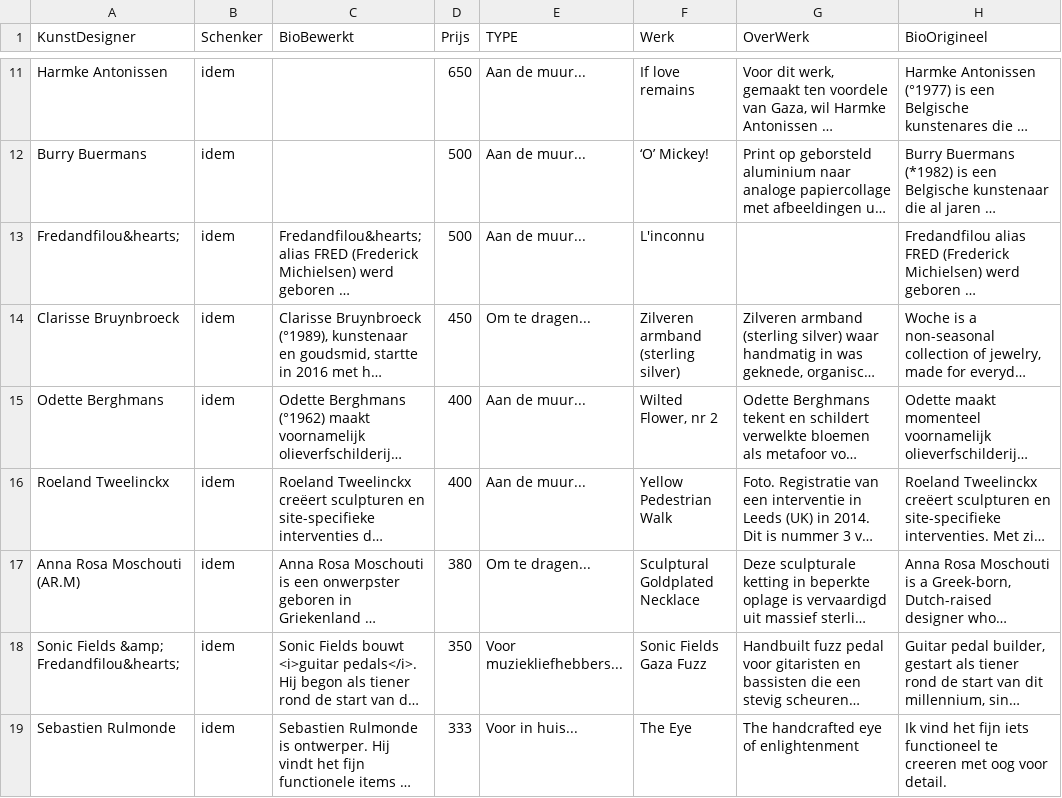
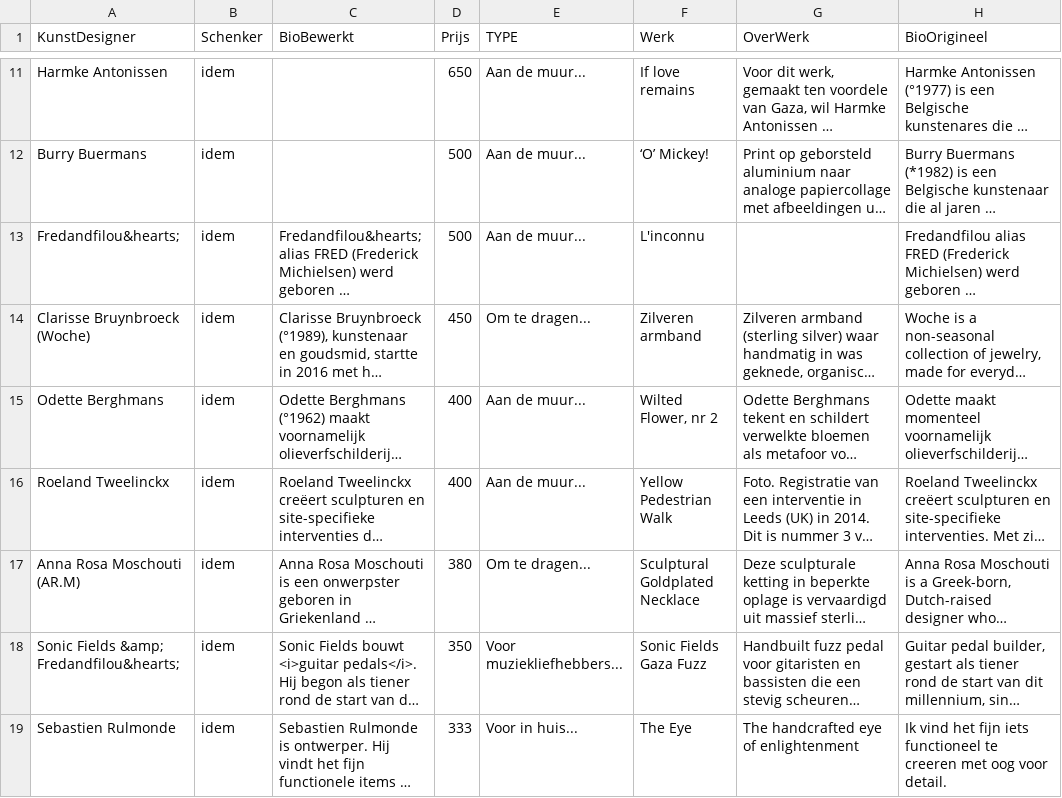
Before and after one commit to pbertels/artdesign, a TSV file: data.tsv, drawn as a sheet; only a part is shown, gaps mark what is left out; long unchanged cells end in …; the diff covers the shown part only; the diff names each change by its address in the sheet, - before the commit and + after, or states it on an @@ line.

Commit message:
vercaigne + woche tekst

```diff
--- a/data.tsv
+++ b/data.tsv
-A14 (KunstDesigner): Clarisse Bruynbroeck
+A14 (KunstDesigner): Clarisse Bruynbroeck (Woche)
-F14 (Werk): Zilveren armband (sterling silver)
+F14 (Werk): Zilveren armband
```
Also changed, not shown: 3 edited cells elsewhere in this file, 1 other file.
